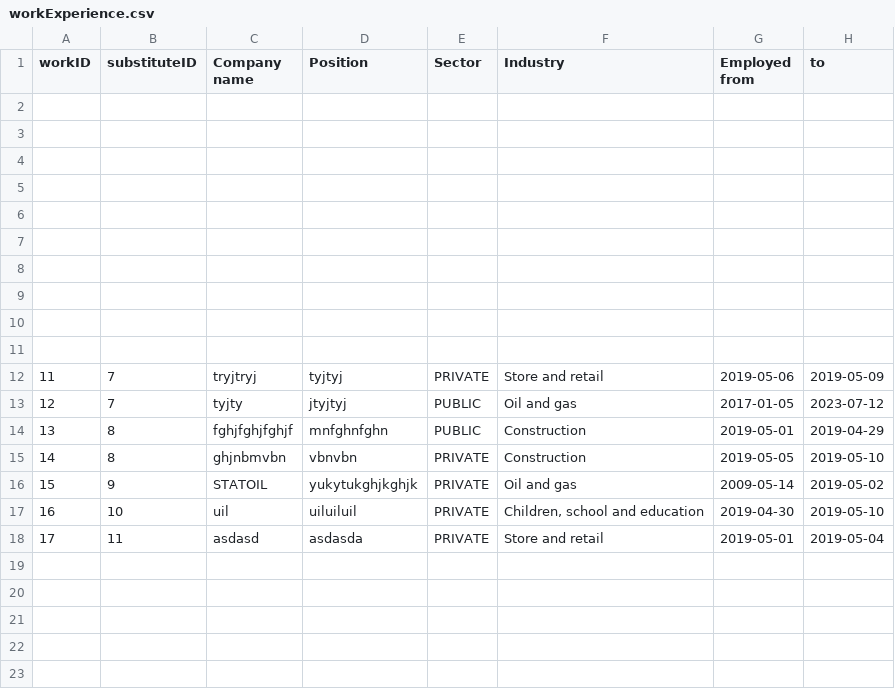
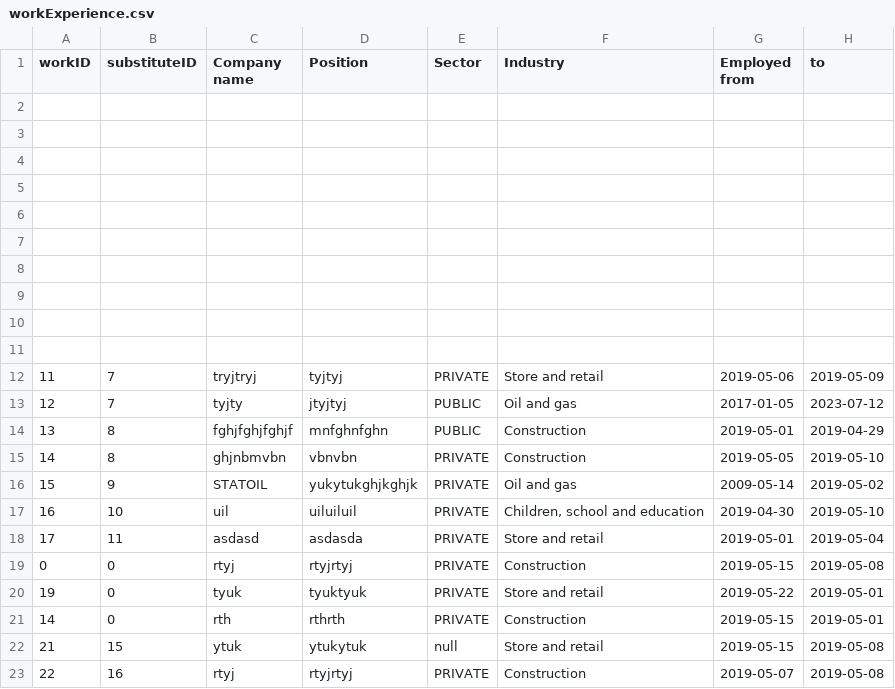
Before and after one commit to dsorenes/Semesteroppgave, a CSV file: data/workExperience.csv, drawn as a sheet.

```diff
--- a/data/workExperience.csv
+++ b/data/workExperience.csv
@@ -18 +18,6 @@ workID;substituteID;Company name;Position;Sector;Industry;Employed from;to
 17;11;asdasd;asdasda;PRIVATE;Store and retail;2019-05-01;2019-05-04
+0;0;rtyj;rtyjrtyj;PRIVATE;Construction;2019-05-15;2019-05-08
+19;0;tyuk;tyuktyuk;PRIVATE;Store and retail;2019-05-22;2019-05-01
+14;0;rth;rthrth;PRIVATE;Construction;2019-05-15;2019-05-01
+21;15;ytuk;ytukytuk;null;Store and retail;2019-05-15;2019-05-08
+22;16;rtyj;rtyjrtyj;PRIVATE;Construction;2019-05-07;2019-05-08
```
Also changed, not shown: data/education.csv, data/substitute.csv, 7 other files.
